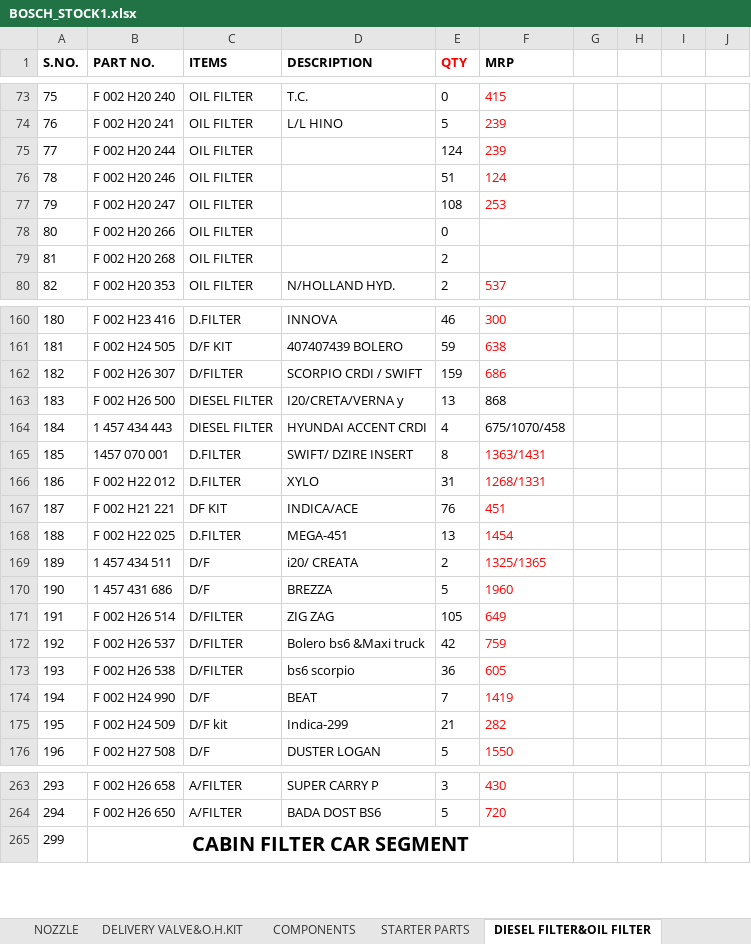
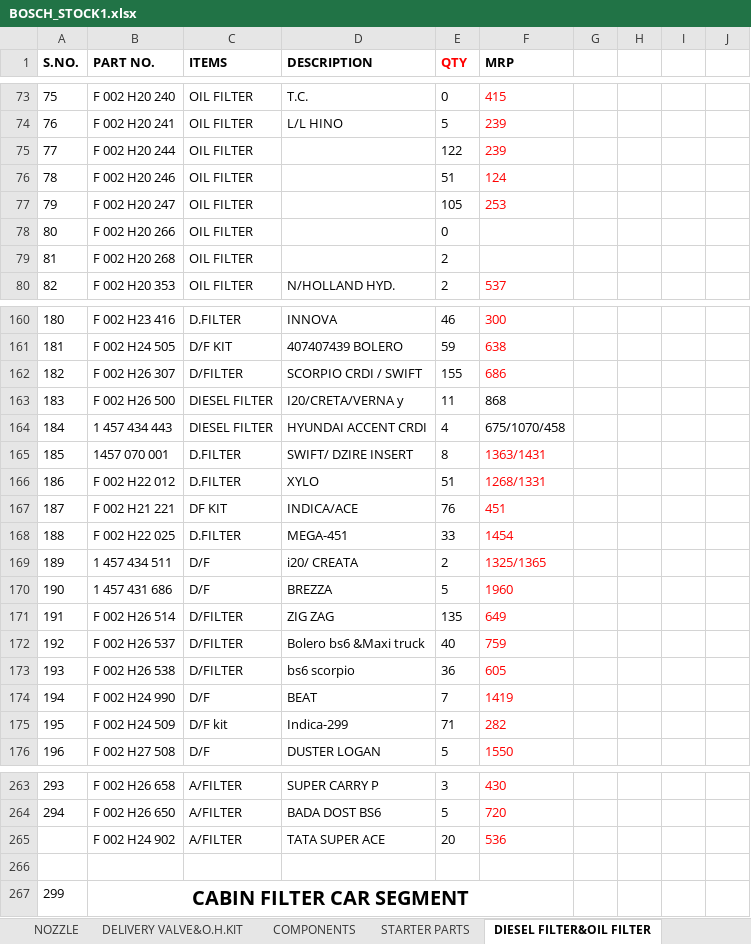
Before and after one commit to piyushh-ai/stock, an Excel workbook: public/BOSCH_STOCK1.xlsx, sheet DIESEL FILTER&OIL FILTER, drawn as a sheet; only a part is shown, gaps mark what is left out; values as stored, in another font and other column widths than the file's, no borders; the diff covers the shown part only; the diff names each change by its address in the sheet, - before the commit and + after, or states it on an @@ line.

```diff
--- a/public/BOSCH_STOCK1.xlsx (sheet DIESEL FILTER&OIL FILTER)
+++ b/public/BOSCH_STOCK1.xlsx (sheet DIESEL FILTER&OIL FILTER)
-E75 (QTY): 124
+E75 (QTY): 122
-E77 (QTY): 108
+E77 (QTY): 105
-E162 (QTY): 159
+E162 (QTY): 155
-E163 (QTY): 13
+E163 (QTY): 11
-E166 (QTY): 31
+E166 (QTY): 51
-E168 (QTY): 13
+E168 (QTY): 33
-E171 (QTY): 105
+E171 (QTY): 135
-E172 (QTY): 42
+E172 (QTY): 40
-E175 (QTY): 21
+E175 (QTY): 71
+row 265:  | F 002 H24 902 | A/FILTER | TATA SUPER ACE | 20 | 536
+row 266: (empty)
```
Also changed, not shown: 17 edited cells elsewhere in this sheet, sheet WIPER BLADE,PIPE,BRAKEPAD, sheet LUBRICANTS, sheet STARTER PARTS, sheet COMPONENTS, sheet BULB,FANBELT,HORN, sheet ALTERNATOR PARTS, 1 more sheet, public/LUCAS_STOCK.xlsx.
